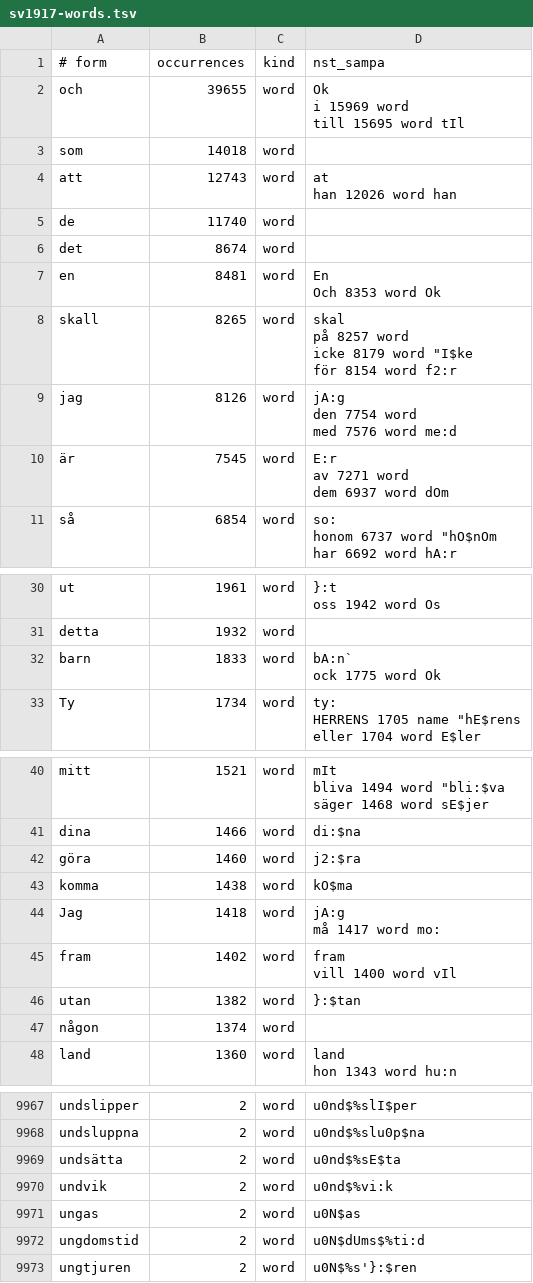
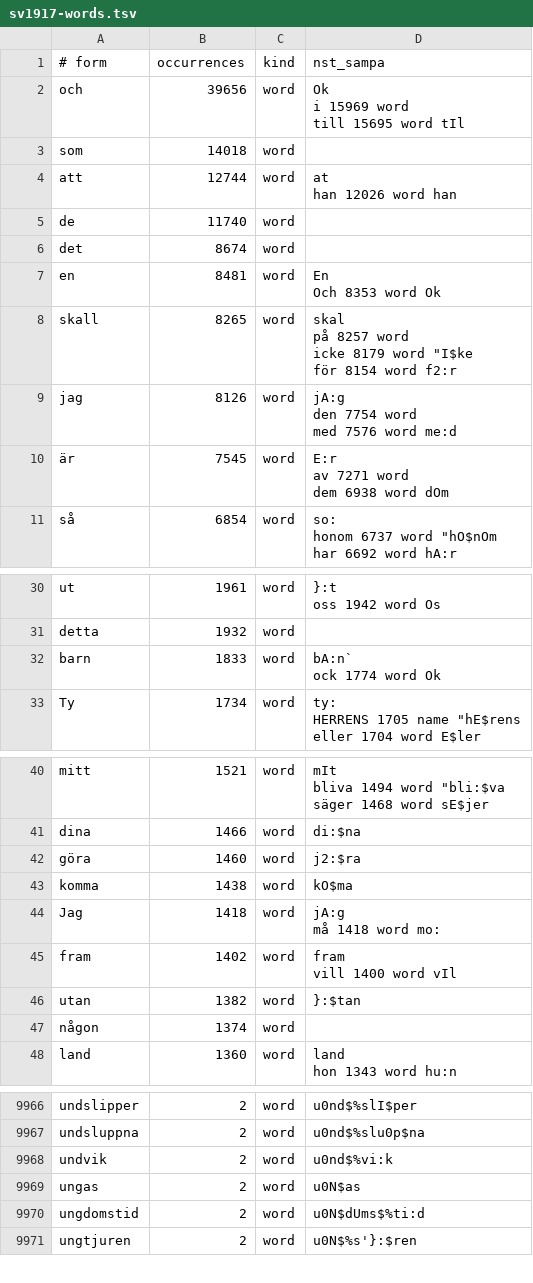
Before and after one commit to jsjoberg/perikop, a TSV file: resources/lexicon/sv1917-words.tsv, drawn as a sheet; only a part is shown, gaps mark what is left out; the diff covers the shown part only.

```diff
--- a/resources/lexicon/sv1917-words.tsv
+++ b/resources/lexicon/sv1917-words.tsv
@@ -1,8 +1,8 @@
 # form	occurrences	kind	nst_sampa
-och	39655	word	"Ok
-i	15969	word	
-till	15695	word	"tIl
+och	39656	word	"Ok
+i	15969	word	
+till	15695	word	"tIl
 som	14018	word	
-att	12743	word	"at
-han	12026	word	"han
+att	12744	word	"at
+han	12026	word	"han
 de	11740	word	
@@ -18,5 +18,5 @@ den	7754	word
 med	7576	word	"me:d
-är	7545	word	"E:r
-av	7271	word	
-dem	6937	word	"dOm
+är	7545	word	"E:r
+av	7271	word	
+dem	6938	word	"dOm
 så	6854	word	"so:
@@ -70,4 +70,4 @@ oss	1942	word	"Os
 detta	1932	word	
-barn	1833	word	"bA:n`
-ock	1775	word	"Ok
+barn	1833	word	"bA:n`
+ock	1774	word	"Ok
 Ty	1734	word	"ty:
@@ -90,4 +90,4 @@ göra	1460	word	""j2:$ra
 komma	1438	word	""kO$ma
-Jag	1418	word	"jA:g
-må	1417	word	"mo:
+Jag	1418	word	"jA:g
+må	1418	word	"mo:
 fram	1402	word	"fram
@@ -16766,3 +16766,2 @@ undslipper	2	word	""u0nd$%slI$per
 undsluppna	2	word	""u0nd$%slu0p$na
-undsätta	2	word	""u0nd$%sE$ta
 undvik	2	word	""u0nd$%vi:k
```
Also changed, not shown: 6 added rows, 7 removed rows and 9 edited cells elsewhere in this file, resources/lexicon/sv1917-homographs.tsv, 18 other files.
